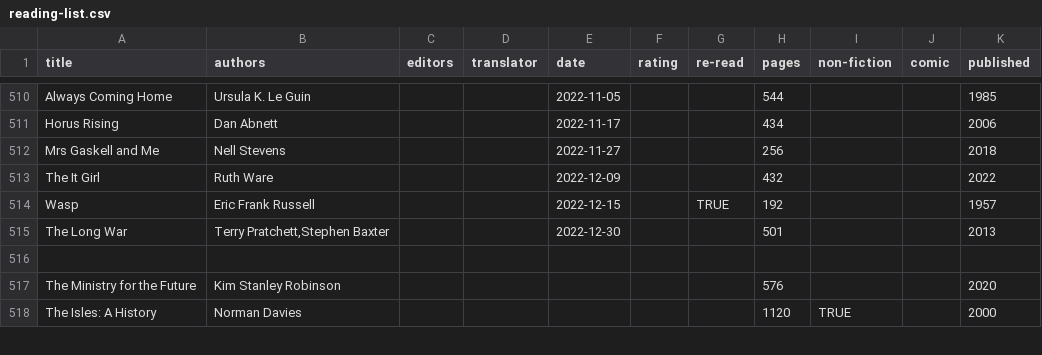
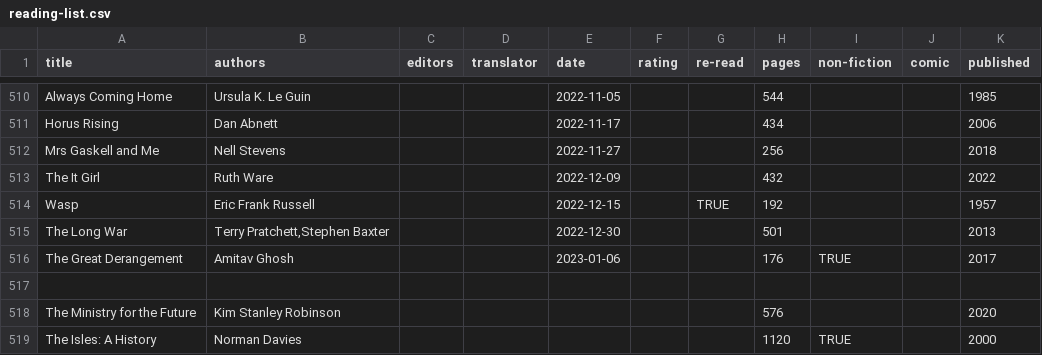
Before and after one commit to tomgp/books, a CSV file: reading-list.csv, drawn as a sheet; only a part is shown, gaps mark what is left out; the diff names each change by its address in the sheet, - before the commit and + after, or states it on an @@ line.

Commit message:
the great derangement

```diff
--- a/reading-list.csv
+++ b/reading-list.csv
+row 516: The Great Derangement | Amitav Ghosh |  |  | 2023-01-06 |  |  | 176 | TRUE |  | 2017
```
Also changed, not shown: 2 other files.
